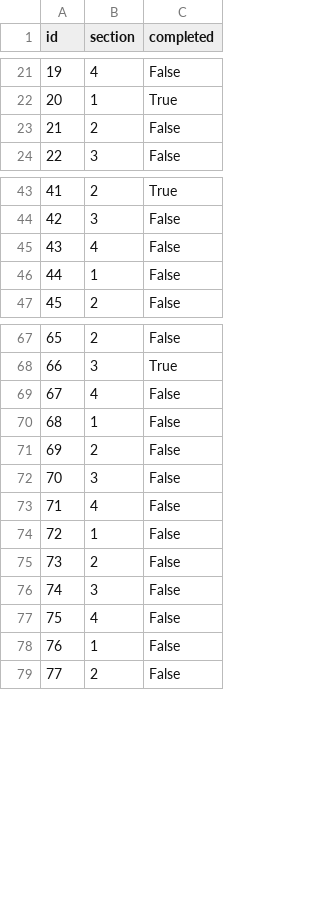
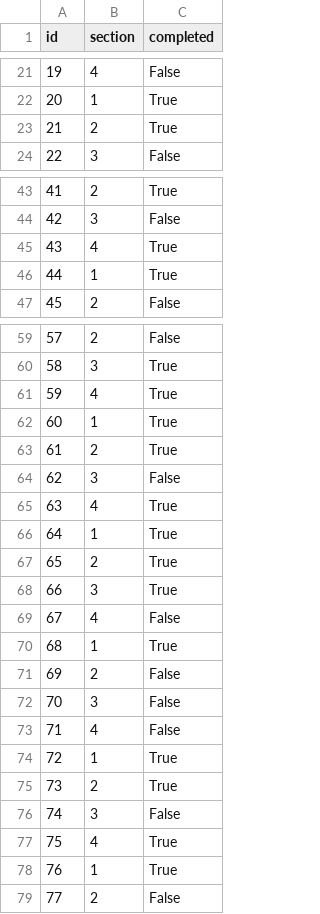
Before and after one commit to SaintHades/Simulation-coding-exercises-for-teaching-probability-theory, a CSV file: data/cleaned/status.csv, drawn as a sheet; only a part is shown, gaps mark what is left out; removed rows and columns are numbered as before the commit, all else as after; the diff covers the shown part only; the diff names each change by its address in the sheet, - before the commit and + after, or states it on an @@ line.

```diff
--- a/data/cleaned/status.csv
+++ b/data/cleaned/status.csv
-row 23: 21 | 2 | False
@@ row 55 moved to row 23: 21 @@
-row 45: 43 | 4 | False
-row 46: 44 | 1 | False
+row 45: 43 | 4 | True
+row 46: 44 | 1 | True
@@ column A (id) renumbered between rows 54 and 60 @@
+row 61: 59 | 4 | True
+row 62: 60 | 1 | True
+row 63: 61 | 2 | True
@@ row 52 moved to row 64: 62 @@
+row 65: 63 | 4 | True
+row 66: 64 | 1 | True
+row 67: 65 | 2 | True
+row 68: 66 | 3 | True
-row 70: 68 | 1 | False
+row 70: 68 | 1 | True
-row 74: 72 | 1 | False
-row 75: 73 | 2 | False
+row 74: 72 | 1 | True
+row 75: 73 | 2 | True
-row 77: 75 | 4 | False
-row 78: 76 | 1 | False
+row 77: 75 | 4 | True
+row 78: 76 | 1 | True
```
Also changed, not shown: 5 added rows, 10 removed rows and 3 moved rows elsewhere in this file, data/cleaned/final_assessment.csv, data/cleaned/grades.csv, 6 other files.
